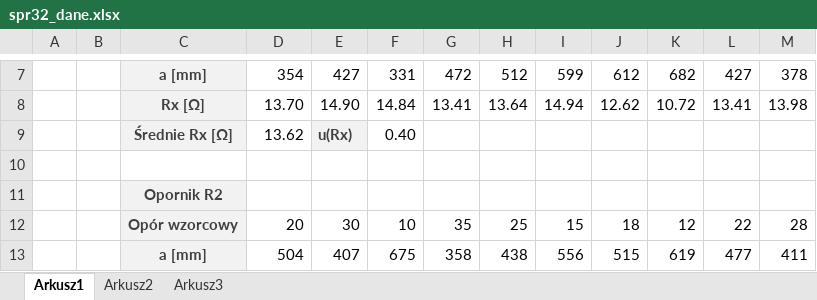
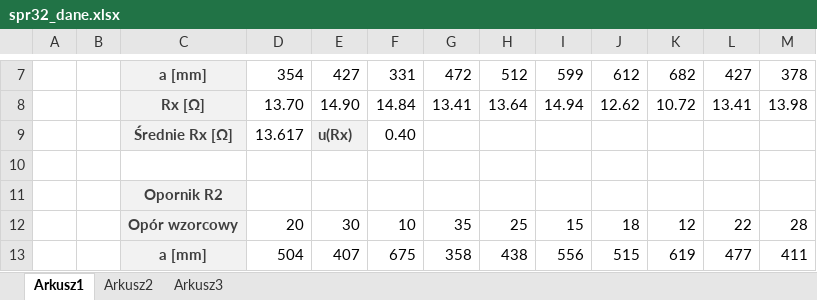
Before and after one commit to Ewastachow/SprawozdaniaFizyka, an Excel workbook: Lab 3 - Mostek Wheatstone'a/spr32_dane.xlsx, sheet Arkusz1, drawn as a sheet; only a part is shown, gaps mark what is left out; values as stored, in another font and other column widths than the file's, no borders; the diff names each change by its address in the sheet, - before the commit and + after, or states it on an @@ line.

```diff
--- a/Lab 3 - Mostek Wheatstone'a/spr32_dane.xlsx (sheet Arkusz1)
+++ b/Lab 3 - Mostek Wheatstone'a/spr32_dane.xlsx (sheet Arkusz1)
-D9: 13.62
+D9: 13.617
```
Also changed, not shown: 6 other files.
